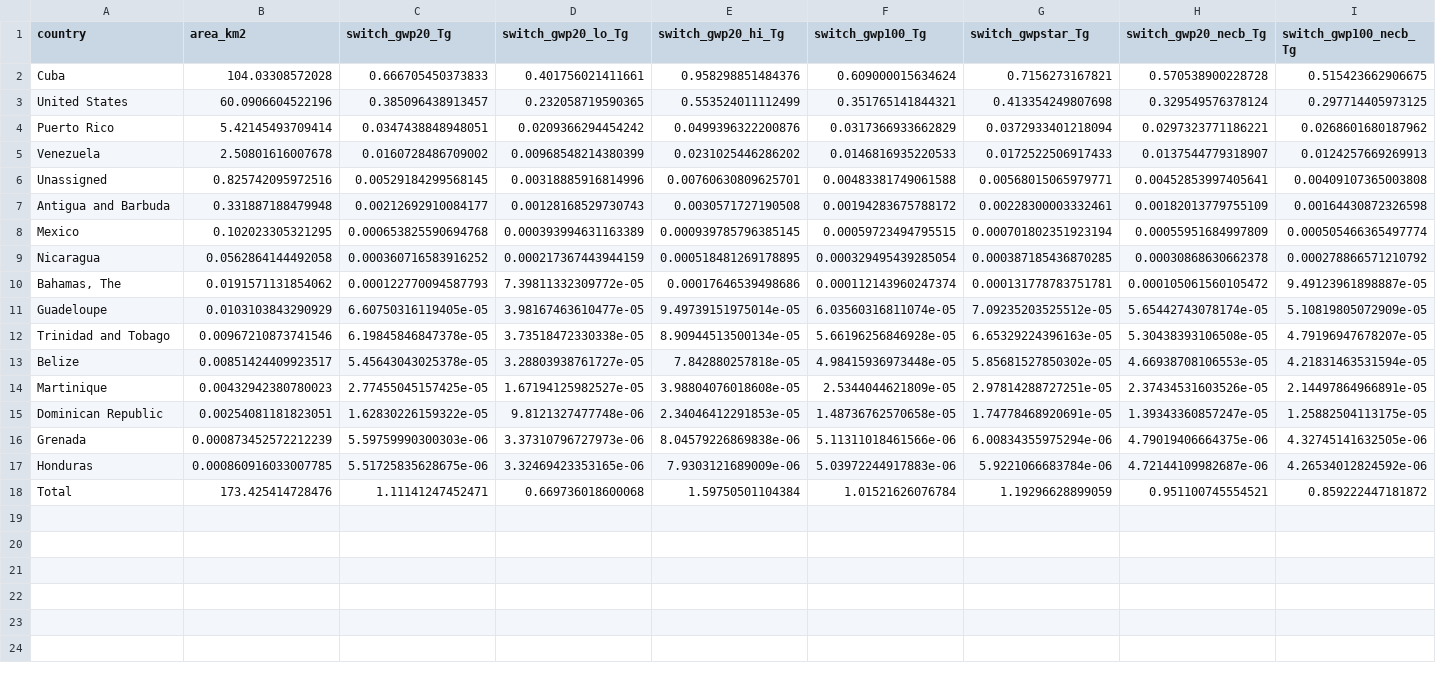
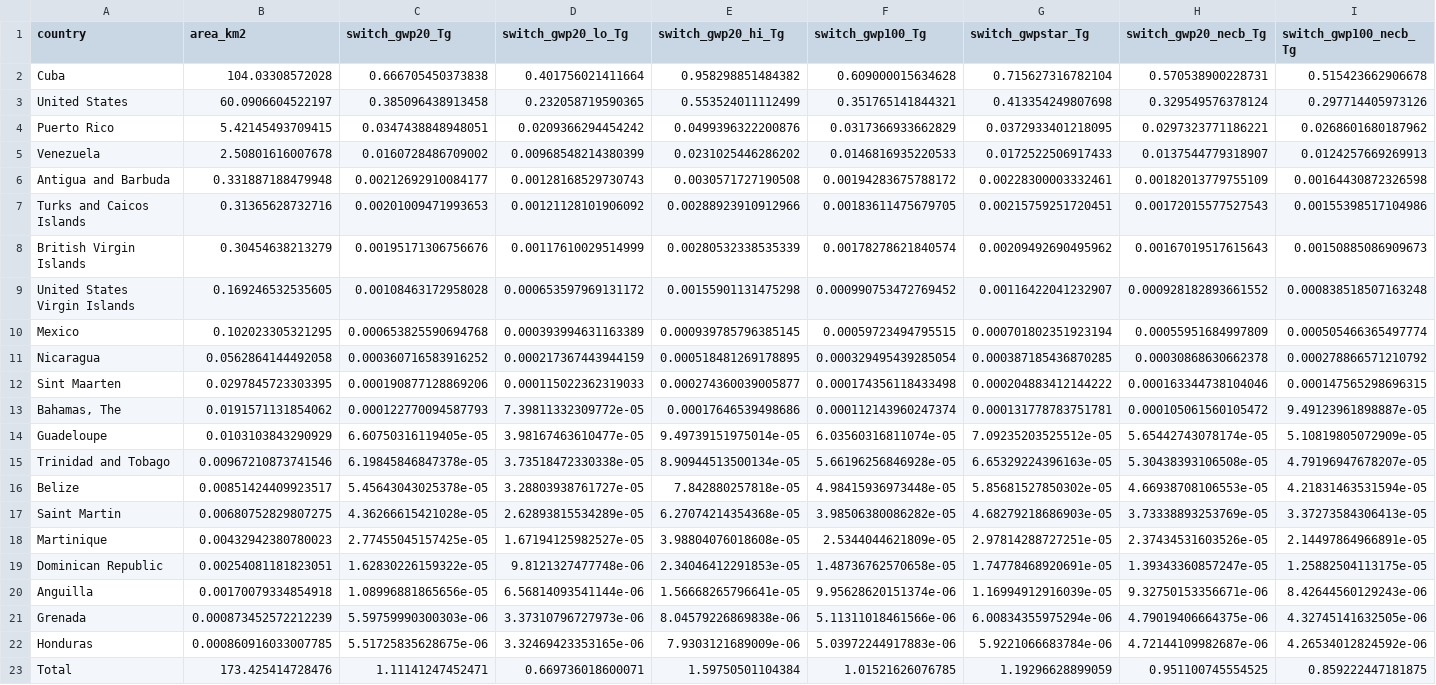
Before and after one commit to jgewirtzman/blueflux-ground, a CSV file: output/upscaling/regional_ghost_forcing.csv, drawn as a sheet.

```diff
--- a/output/upscaling/regional_ghost_forcing.csv
+++ b/output/upscaling/regional_ghost_forcing.csv
@@ -1,10 +1,13 @@
 "country","area_km2","switch_gwp20_Tg","switch_gwp20_lo_Tg","switch_gwp20_hi_Tg","switch_gwp100_Tg","switch_gwpstar_Tg","switch_gwp20_necb_Tg","switch_gwp100_necb_Tg"
-"Cuba",104.03308572028,0.666705450373833,0.401756021411661,0.958298851484376,0.609000015634624,0.7156273167821,0.570538900228728,0.515423662906675
-"United States",60.0906604522196,0.385096438913457,0.232058719590365,0.553524011112499,0.351765141844321,0.413354249807698,0.329549576378124,0.297714405973125
-"Puerto Rico",5.42145493709414,0.0347438848948051,0.0209366294454242,0.0499396322200876,0.0317366933662829,0.0372933401218094,0.0297323771186221,0.0268601680187962
+"Cuba",104.03308572028,0.666705450373838,0.401756021411664,0.958298851484382,0.609000015634628,0.715627316782104,0.570538900228731,0.515423662906678
+"United States",60.0906604522197,0.385096438913458,0.232058719590365,0.553524011112499,0.351765141844321,0.413354249807698,0.329549576378124,0.297714405973126
+"Puerto Rico",5.42145493709415,0.0347438848948051,0.0209366294454242,0.0499396322200876,0.0317366933662829,0.0372933401218095,0.0297323771186221,0.0268601680187962
 "Venezuela",2.50801616007678,0.0160728486709002,0.00968548214380399,0.0231025446286202,0.0146816935220533,0.0172522506917433,0.0137544779318907,0.0124257669269913
-"Unassigned",0.825742095972516,0.00529184299568145,0.00318885916814996,0.00760630809625701,0.00483381749061588,0.00568015065979771,0.00452853997405641,0.00409107365003808
 "Antigua and Barbuda",0.331887188479948,0.00212692910084177,0.00128168529730743,0.0030571727190508,0.00194283675788172,0.00228300003332461,0.00182013779755109,0.00164430872326598
+"Turks and Caicos Islands",0.31365628732716,0.00201009471993653,0.00121128101906092,0.00288923910912966,0.00183611475679705,0.00215759251720451,0.00172015577527543,0.00155398517104986
+"British Virgin Islands",0.30454638213279,0.00195171306756676,0.00117610029514999,0.00280532338535339,0.00178278621840574,0.00209492690495962,0.00167019517615643,0.00150885086909673
+"United States Virgin Islands",0.169246532535605,0.00108463172958028,0.000653597969131172,0.00155901131475298,0.000990753472769452,0.00116422041232907,0.000928182893661552,0.000838518507163248
 "Mexico",0.102023305321295,0.000653825590694768,0.000393994631163389,0.000939785796385145,0.00059723494795515,0.000701802351923194,0.00055951684997809,0.000505466365497774
 "Nicaragua",0.0562864144492058,0.000360716583916252,0.000217367443944159,0.000518481269178895,0.000329495439285054,0.000387185436870285,0.00030868630662378,0.000278866571210792
+"Sint Maarten",0.0297845723303395,0.000190877128869206,0.000115022362319033,0.000274360039005877,0.000174356118433498,0.000204883412144222,0.000163344738104046,0.000147565298696315
 "Bahamas, The",0.0191571131854062,0.000122770094587793,7.39811332309772e-05,0.00017646539498686,0.000112143960247374,0.000131778783751781,0.000105061560105472,9.49123961898887e-05
@@ -13,6 +16,8 @@
 "Belize",0.00851424409923517,5.45643043025378e-05,3.28803938761727e-05,7.842880257818e-05,4.98415936973448e-05,5.85681527850302e-05,4.66938708106553e-05,4.21831463531594e-05
+"Saint Martin",0.00680752829807275,4.36266615421028e-05,2.62893815534289e-05,6.27074214354368e-05,3.98506380086282e-05,4.68279218686903e-05,3.73338893253769e-05,3.37273584306413e-05
 "Martinique",0.00432942380780023,2.77455045157425e-05,1.67194125982527e-05,3.98804076018608e-05,2.5344044621809e-05,2.97814288727251e-05,2.37434531603526e-05,2.14497864966891e-05
 "Dominican Republic",0.00254081181823051,1.62830226159322e-05,9.8121327477748e-06,2.34046412291853e-05,1.48736762570658e-05,1.74778468920691e-05,1.39343360857247e-05,1.25882504113175e-05
+"Anguilla",0.00170079334854918,1.08996881865656e-05,6.56814093541144e-06,1.56668265796641e-05,9.95628620151374e-06,1.16994912916039e-05,9.32750153356671e-06,8.42644560129243e-06
 "Grenada",0.000873452572212239,5.59759990300303e-06,3.37310796727973e-06,8.04579226869838e-06,5.11311018461566e-06,6.00834355975294e-06,4.79019406664375e-06,4.32745141632505e-06
 "Honduras",0.000860916033007785,5.51725835628675e-06,3.32469423353165e-06,7.9303121689009e-06,5.03972244917883e-06,5.9221066683784e-06,4.72144109982687e-06,4.26534012824592e-06
-"Total",173.425414728476,1.11141247452471,0.669736018600068,1.59750501104384,1.01521626076784,1.19296628899059,0.951100745554521,0.859222447181872
+"Total",173.425414728476,1.11141247452471,0.669736018600071,1.59750501104384,1.01521626076785,1.19296628899059,0.951100745554525,0.859222447181875
```
Also changed, not shown: 2 other files.
